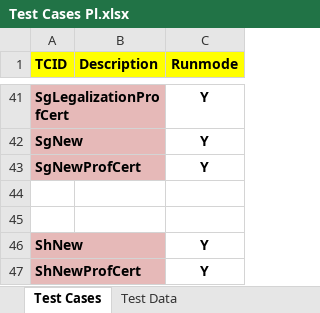
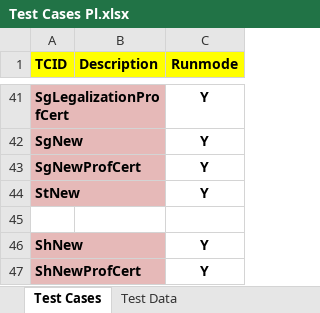
Before and after one commit to dobnowqa/all-projects, an Excel workbook: src/com/data/Test Cases Pl.xlsx, sheet Test Cases, drawn as a sheet; only a part is shown, gaps mark what is left out; values as stored, in another font and other column widths than the file's, no borders; the diff names each change by its address in the sheet, - before the commit and + after, or states it on an @@ line.

Commit message:
Data files as of 2018-12-06
Data files as of 2018-12-06 - Test Cases Pl.xlsx has changes for StNew

```diff
--- a/src/com/data/Test Cases Pl.xlsx (sheet Test Cases)
+++ b/src/com/data/Test Cases Pl.xlsx (sheet Test Cases)
-row 44: (empty)
+row 44: StNew |  | Y
-A44 fill: none
+A44 fill: #E6B9B8
```
Also changed, not shown: sheet Test Data.
